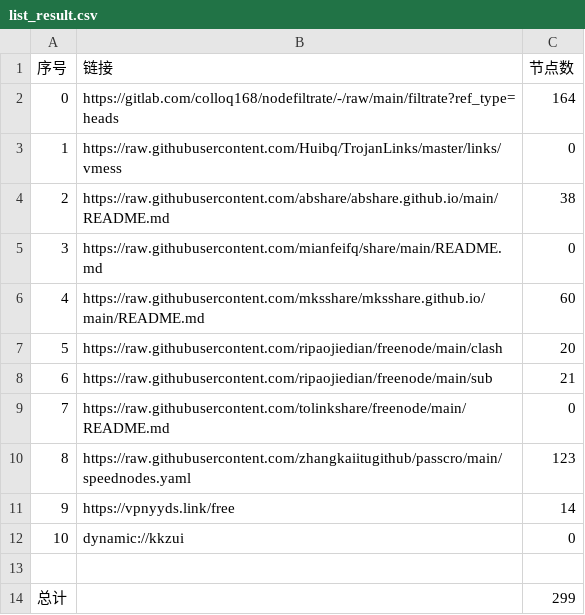
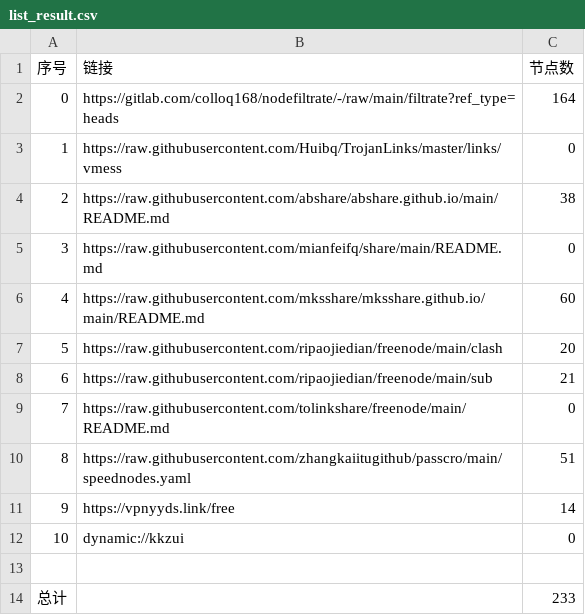
Before and after one commit to cursoredu2/NoMoreWalls, a CSV file: list_result.csv, drawn as a sheet.

```diff
--- a/list_result.csv
+++ b/list_result.csv
@@ -9,3 +9,3 @@
 7,https://raw.githubusercontent.com/tolinkshare/freenode/main/README.md,0
-8,https://raw.githubusercontent.com/zhangkaiitugithub/passcro/main/speednodes.yaml,123
+8,https://raw.githubusercontent.com/zhangkaiitugithub/passcro/main/speednodes.yaml,51
 9,https://vpnyyds.link/free,14
@@ -13,2 +13,2 @@
 
-总计,,299
+总计,,233
```
Also changed, not shown: 13 other files.
